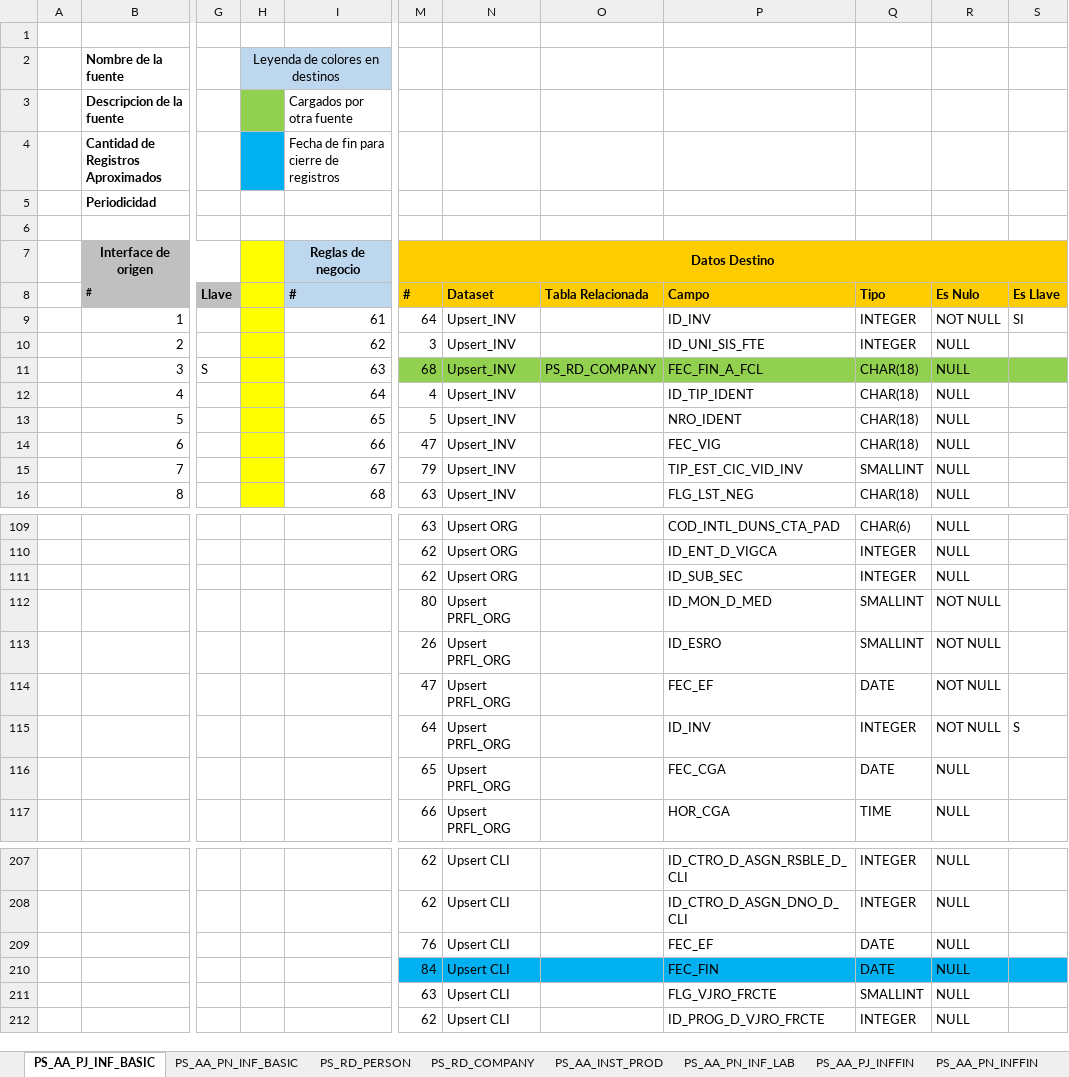
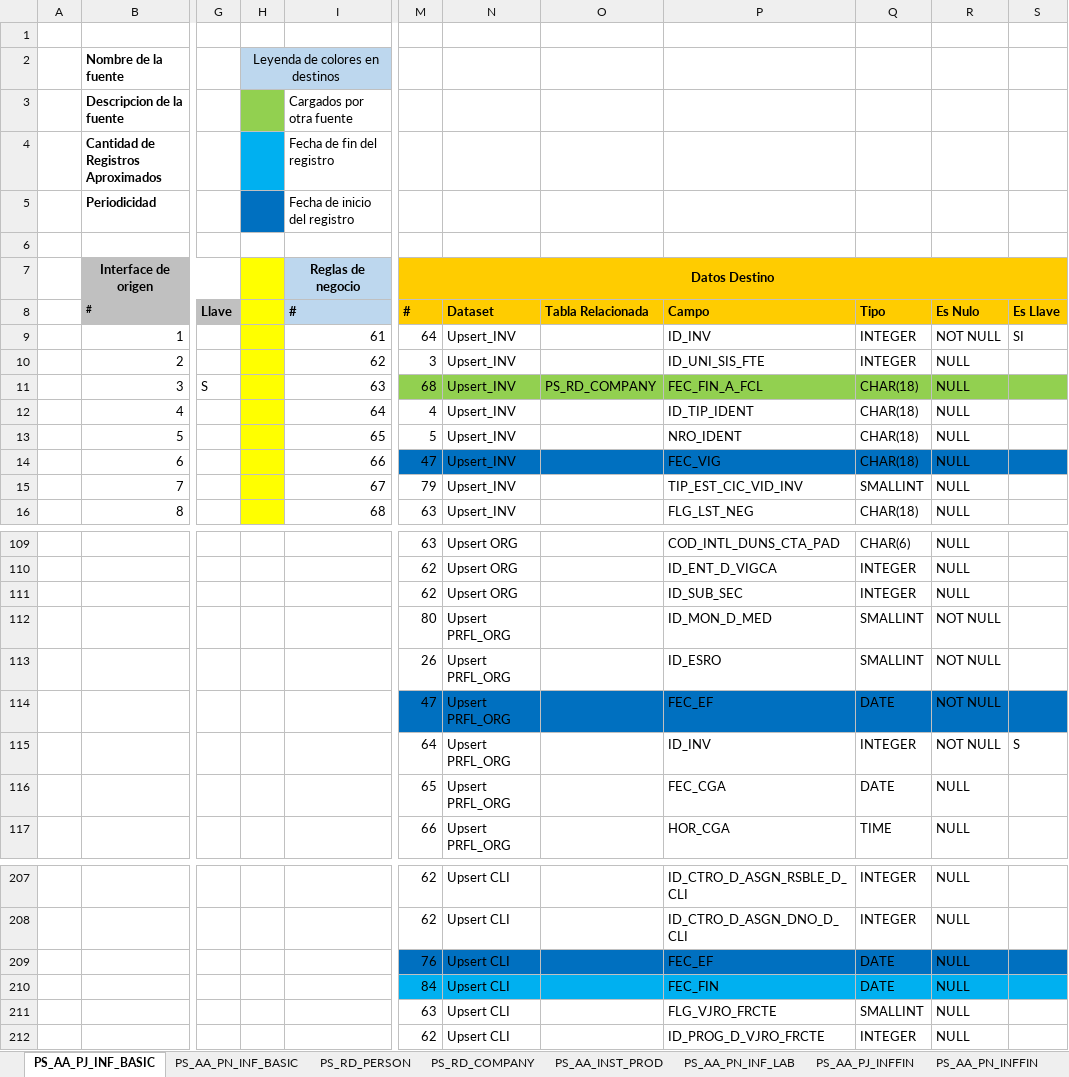
Before and after one commit to dliraFIT/dise-o-popular-dwh, an Excel workbook: CRM/Mapeos_INV_CRM_V2.xlsx, sheet PS_AA_PJ_INF_BASIC, drawn as a sheet; only a part is shown, gaps mark what is left out; values as stored, in another font and other column widths than the file's, no borders; the diff names each change by its address in the sheet, - before the commit and + after, or states it on an @@ line.

```diff
--- a/CRM/Mapeos_INV_CRM_V2.xlsx (sheet PS_AA_PJ_INF_BASIC)
+++ b/CRM/Mapeos_INV_CRM_V2.xlsx (sheet PS_AA_PJ_INF_BASIC)
-I4 (#): Fecha de fin para cierre de registros
+I4 (#): Fecha de fin del registro
-H5 fill: none
+H5 fill: #0070C0
-I5 (#): (empty)
+I5 (#): Fecha de inicio del registro
-M14:S14 fill: none
+M14:S14 fill: #0070C0
-M114:S114 fill: none
+M114:S114 fill: #0070C0
-M209:S209 fill: none
+M209:S209 fill: #0070C0
```
Also changed, not shown: sheet PS_AA_PN_INF_BASIC, sheet PS_AA_LISTA_RIESGO, sheet PS_LOCATION_TBL, sheet PS_AA_PORTAFOL_PJ, sheet PS_AA_PORTAFOL_PN, sheet PS_BO_ROLE, 10 more sheets, AAATR/Mapeos_CON_AAATR_V2.xlsx, Cnl/Mapeos_INV_CNL_V1.xlsx, 24 other files.
